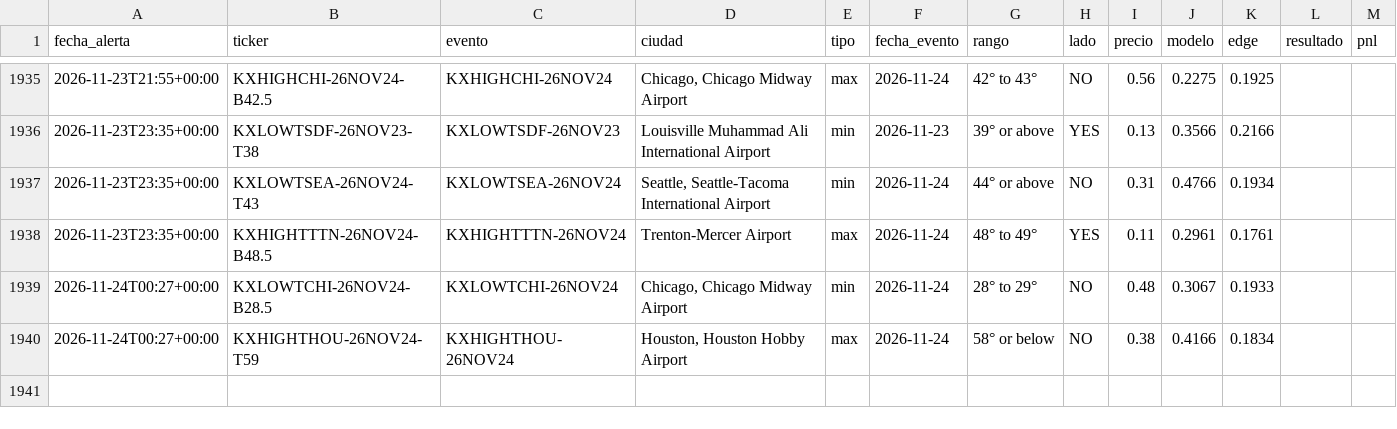
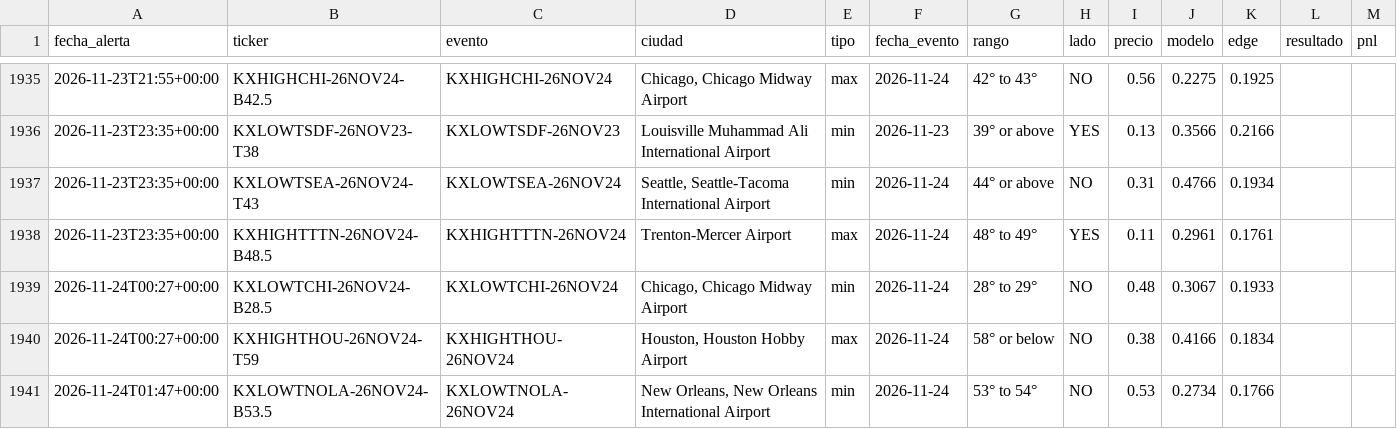
Before and after one commit to juanpablowallstreet-tech/climateradar, a CSV file: estado/alertas.csv, drawn as a sheet; only a part is shown, gaps mark what is left out.

Commit message:
estado radar

```diff
--- a/estado/alertas.csv
+++ b/estado/alertas.csv
@@ -1940 +1940,2 @@ fecha_alerta,ticker,evento,ciudad,tipo,fecha_evento,rango,lado,precio,modelo,edg
 2026-11-24T00:27+00:00,KXHIGHTHOU-26NOV24-T59,KXHIGHTHOU-26NOV24,"Houston, Houston Hobby Airport",max,2026-11-24,58° or below,NO,0.38,0.4166,0.1834,,
+2026-11-24T01:47+00:00,KXLOWTNOLA-26NOV24-B53.5,KXLOWTNOLA-26NOV24,"New Orleans, New Orleans International Airport",min,2026-11-24,53° to 54°,NO,0.53,0.2734,0.1766,,
```
Also changed, not shown: 1 other file.
